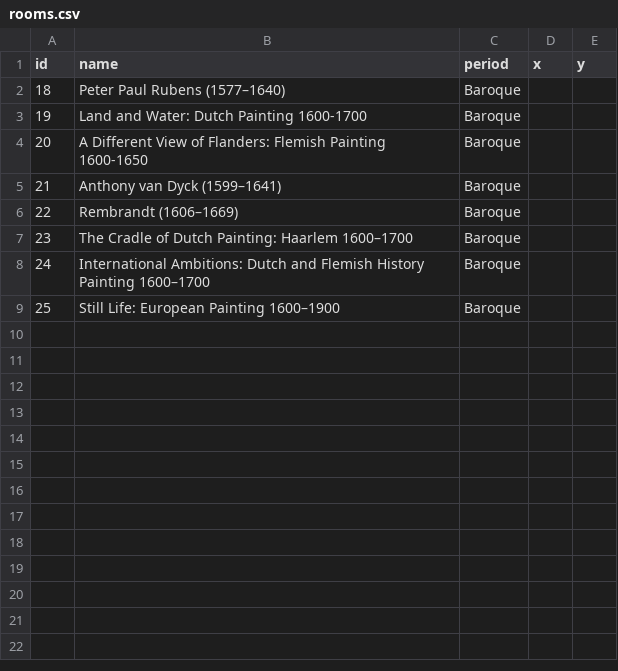
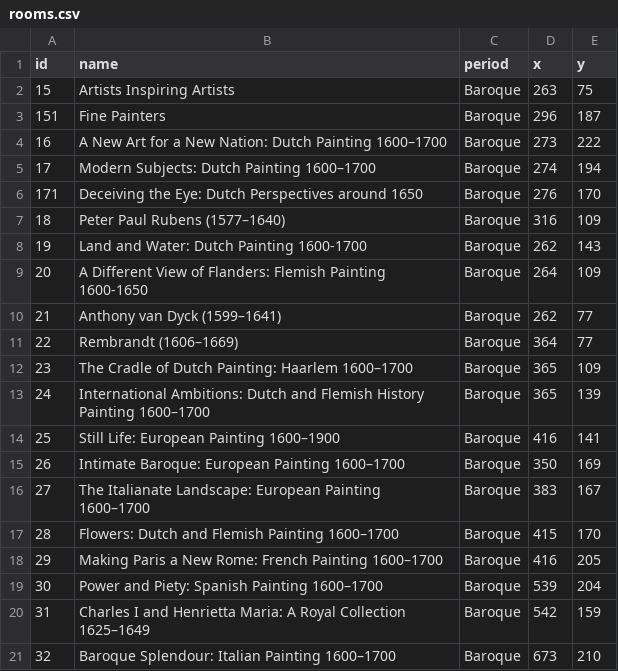
Before and after one commit to LorcanBrophy/National-Gallery-Route-Finder, a CSV file: src/main/resources/com/example/dsa2_ca2/rooms.csv, drawn as a sheet.

```diff
--- a/src/main/resources/com/example/dsa2_ca2/rooms.csv
+++ b/src/main/resources/com/example/dsa2_ca2/rooms.csv
@@ -1,9 +1,21 @@
 id,name,period,x,y
-18,"Peter Paul Rubens (1577–1640)","Baroque"
-19,"Land and Water: Dutch Painting 1600-1700","Baroque"
-20,"A Different View of Flanders: Flemish Painting 1600-1650","Baroque"
-21,"Anthony van Dyck (1599–1641)","Baroque"
-22,"Rembrandt (1606–1669)","Baroque"
-23,"The Cradle of Dutch Painting: Haarlem 1600–1700","Baroque"
-24,"International Ambitions: Dutch and Flemish History Painting 1600–1700", "Baroque"
-25,"Still Life: European Painting 1600–1900","Baroque"
+15,"Artists Inspiring Artists","Baroque",263,75
+151,"Fine Painters", "Baroque",296,187
+16,"A New Art for a New Nation: Dutch Painting 1600–1700","Baroque",273,222
+17,"Modern Subjects: Dutch Painting 1600–1700","Baroque",274,194
+171,"Deceiving the Eye: Dutch Perspectives around 1650","Baroque",276,170
+18,"Peter Paul Rubens (1577–1640)","Baroque",316,109
+19,"Land and Water: Dutch Painting 1600-1700","Baroque",262,143
+20,"A Different View of Flanders: Flemish Painting 1600-1650","Baroque",264,109
+21,"Anthony van Dyck (1599–1641)","Baroque",262,77
+22,"Rembrandt (1606–1669)","Baroque",364,77
+23,"The Cradle of Dutch Painting: Haarlem 1600–1700","Baroque",365,109
+24,"International Ambitions: Dutch and Flemish History Painting 1600–1700", "Baroque",365,139
+25,"Still Life: European Painting 1600–1900","Baroque",416,141
+26,"Intimate Baroque: European Painting 1600–1700","Baroque",350,169
+27,"The Italianate Landscape: European Painting 1600–1700","Baroque",383,167
+28,"Flowers: Dutch and Flemish Painting 1600–1700","Baroque",415,170
+29,"Making Paris a New Rome: French Painting 1600–1700","Baroque",416,205
+30,"Power and Piety: Spanish Painting 1600–1700","Baroque",539,204
+31,"Charles I and Henrietta Maria: A Royal Collection 1625–1649","Baroque",542,159
+32,"Baroque Splendour: Italian Painting 1600–1700","Baroque",673,210
```
Also changed, not shown: 12 other files.
